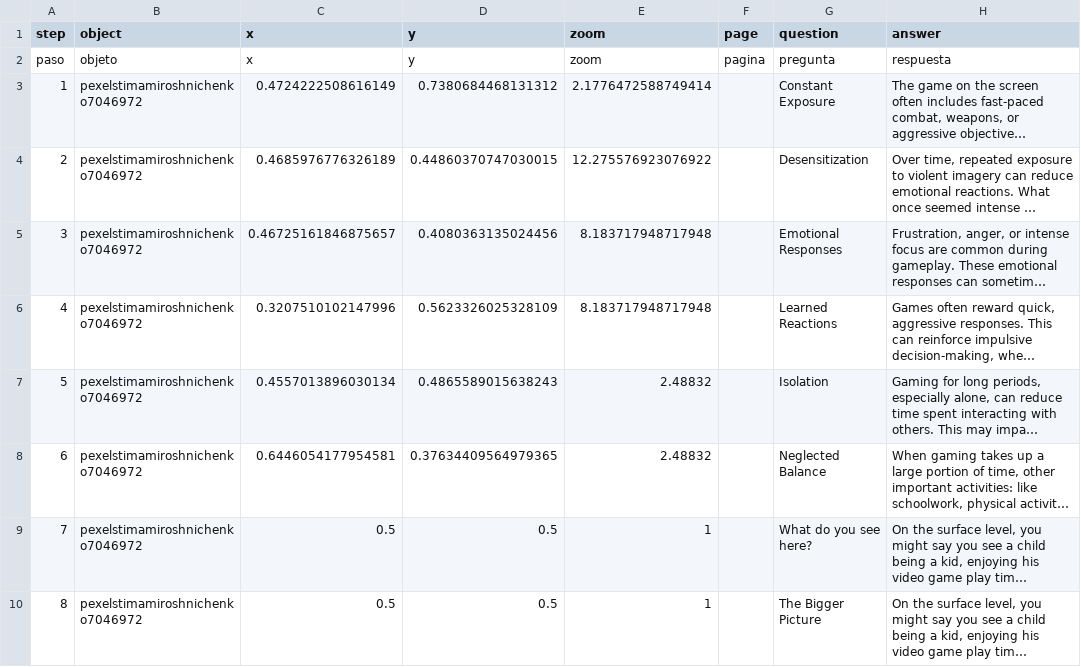
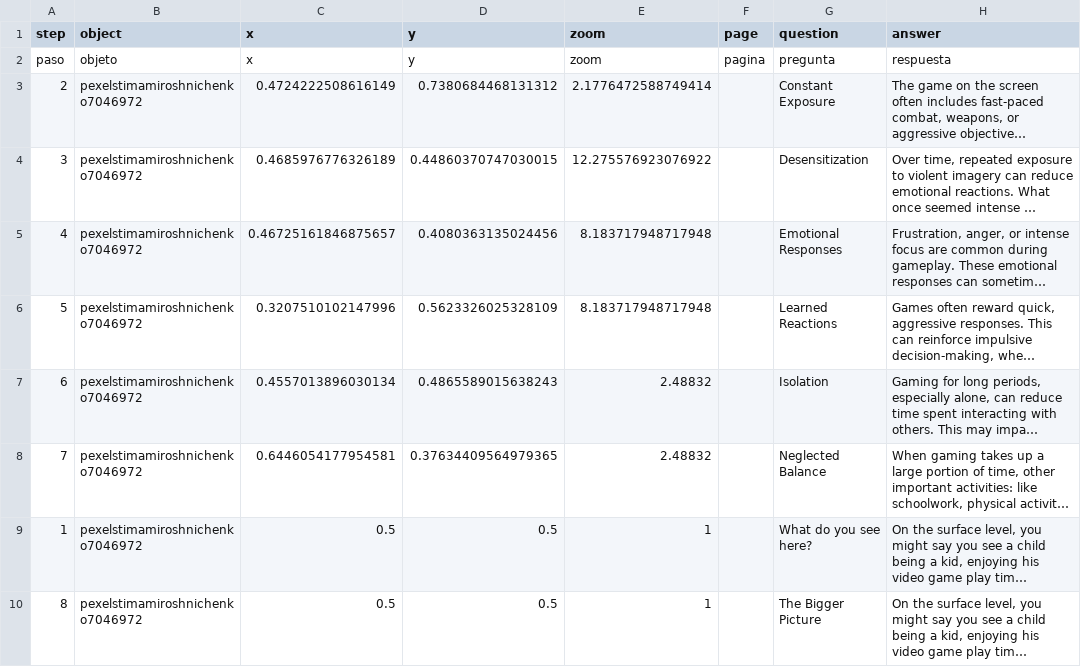
Before and after one commit to kamilarodriguez-dev/kamilarodriguezinteractive, a CSV file: telar-content/spreadsheets/blank_template.csv, drawn as a sheet; only a part is shown; long unchanged cells end in …; the diff names each change by its address in the sheet, - before the commit and + after, or states it on an @@ line.

Commit message:
Publish site
Published via Telar Compositor

```diff
--- a/telar-content/spreadsheets/blank_template.csv
+++ b/telar-content/spreadsheets/blank_template.csv
-A3 (step): 1
+A3 (step): 2
-A4 (step): 2
+A4 (step): 3
-A5 (step): 3
+A5 (step): 4
-A6 (step): 4
+A6 (step): 5
-A7 (step): 5
+A7 (step): 6
-A8 (step): 6
+A8 (step): 7
-A9 (step): 7
+A9 (step): 1
```
Also changed, not shown: 1 other file.
